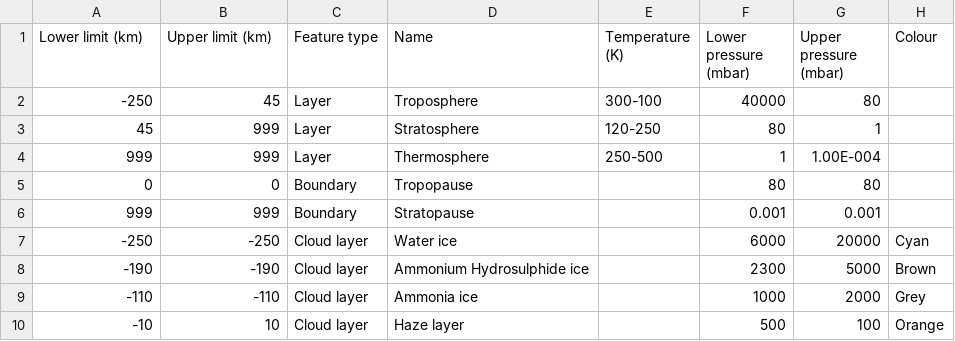
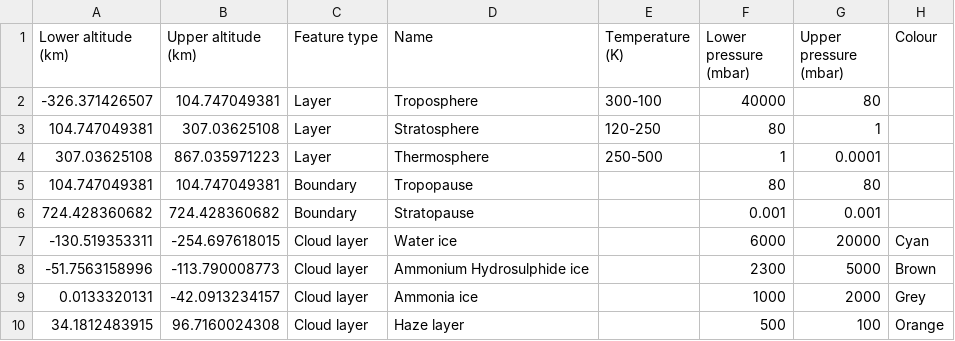
Before and after one commit to cosmos-book/cosmos-book.github.io, a CSV file: atmospheres/data/saturn.csv, drawn as a sheet.

```diff
--- a/atmospheres/data/saturn.csv
+++ b/atmospheres/data/saturn.csv
@@ -1,10 +1,10 @@
-Lower limit (km),Upper limit (km),Feature type,Name,Temperature (K),Lower pressure (mbar),Upper pressure (mbar),Colour
--250,45,Layer,Troposphere,300-100,40000,80,
-45,999,Layer,Stratosphere,120-250,80,1,
-999,999,Layer,Thermosphere,250-500,1,1.00E-004,
-0,0,Boundary,Tropopause,,80,80,
-999,999,Boundary,Stratopause,,0.001,0.001,
--250,-250,Cloud layer,Water ice,,6000,20000,Cyan
--190,-190,Cloud layer,Ammonium Hydrosulphide ice,,2300,5000,Brown
--110,-110,Cloud layer,Ammonia ice,,1000,2000,Grey
--10,10,Cloud layer,Haze layer,,500,100,Orange
+Lower altitude (km),Upper altitude (km),Feature type,Name,Temperature (K),Lower pressure (mbar),Upper pressure (mbar),Colour
+-326.371426507,104.747049381,Layer,Troposphere,300-100,40000,80,
+104.747049381,307.03625108,Layer,Stratosphere,120-250,80,1,
+307.03625108,867.035971223,Layer,Thermosphere,250-500,1,0.0001,
+104.747049381,104.747049381,Boundary,Tropopause,,80,80,
+724.428360682,724.428360682,Boundary,Stratopause,,0.001,0.001,
+-130.519353311,-254.697618015,Cloud layer,Water ice,,6000,20000,Cyan
+-51.7563158996,-113.790008773,Cloud layer,Ammonium Hydrosulphide ice,,2300,5000,Brown
+0.0133320131,-42.0913234157,Cloud layer,Ammonia ice,,1000,2000,Grey
+34.1812483915,96.7160024308,Cloud layer,Haze layer,,500,100,Orange
```
Also changed, not shown: atmospheres/data/jupiter.csv, atmospheres/data/neptune.csv, 9 other files.
